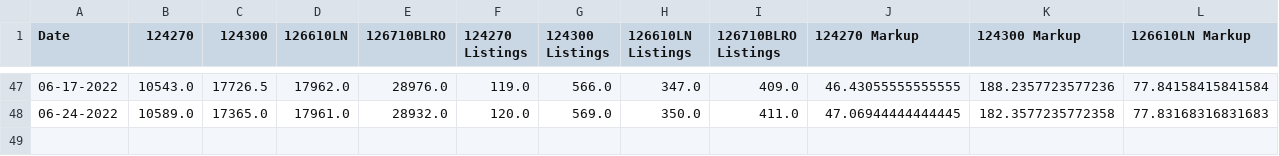
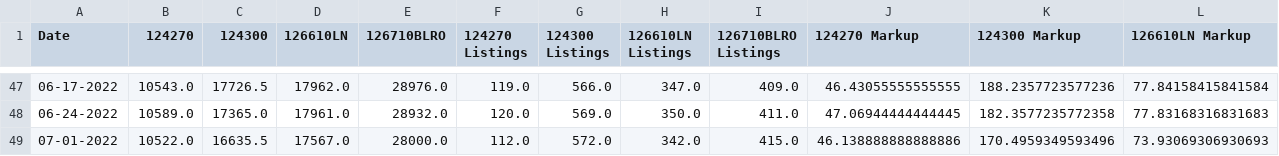
Before and after one commit to bobbypine/Rolex, a CSV file: Prices/Weekly_Median_Prices.csv, drawn as a sheet; only a part is shown, gaps mark what is left out; rows hold the shown columns only; the diff names each change by its address in the sheet, - before the commit and + after, or states it on an @@ line.

Commit message:
Pricing Updates

```diff
--- a/Prices/Weekly_Median_Prices.csv
+++ b/Prices/Weekly_Median_Prices.csv
+row 49: 07-01-2022 | 10522.0 | 16635.5 | 17567.0 | 28000.0 | 112.0 | 572.0 | 342.0 | 415.0 | 46.138888888888886 | 170.4959349593496 | 73.93069306930693
```
